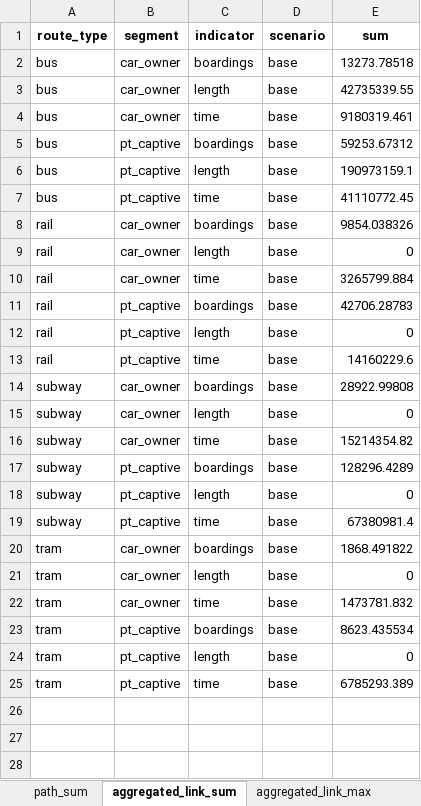
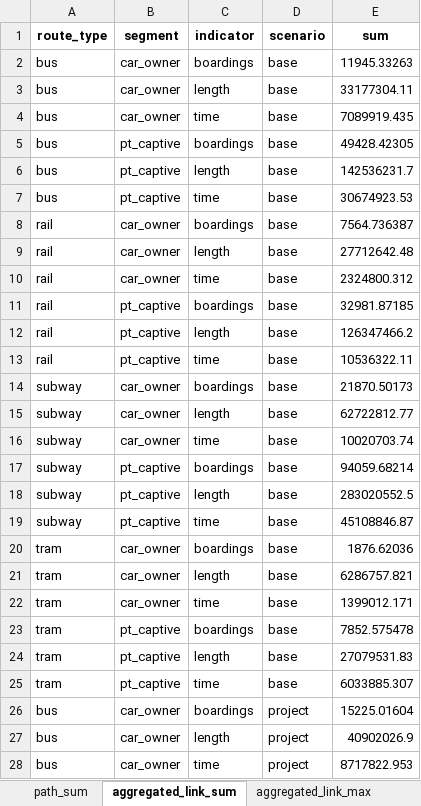
Before and after one commit to systragroup/quetzal_paris, an Excel workbook: outputs/stacks.xlsx, sheet aggregated_link_sum, drawn as a sheet; only a part is shown; values as stored, in another font and other column widths than the file's, no borders; the diff covers the shown part only; the diff names each change by its address in the sheet, - before the commit and + after, or states it on an @@ line.

```diff
--- a/outputs/stacks.xlsx (sheet aggregated_link_sum)
+++ b/outputs/stacks.xlsx (sheet aggregated_link_sum)
-E2 (sum): 13273.78518
+E2 (sum): 11945.33263
-E3 (sum): 42735339.55
+E3 (sum): 33177304.11
-E4 (sum): 9180319.461
+E4 (sum): 7089919.435
-E5 (sum): 59253.67312
+E5 (sum): 49428.42305
-E6 (sum): 190973159.1
+E6 (sum): 142536231.7
-E7 (sum): 41110772.45
+E7 (sum): 30674923.53
-E8 (sum): 9854.038326
+E8 (sum): 7564.736387
-E9 (sum): 0
+E9 (sum): 27712642.48
-E10 (sum): 3265799.884
+E10 (sum): 2324800.312
-E11 (sum): 42706.28783
+E11 (sum): 32981.87185
-E12 (sum): 0
+E12 (sum): 126347466.2
-E13 (sum): 14160229.6
+E13 (sum): 10536322.11
-E14 (sum): 28922.99808
+E14 (sum): 21870.50173
-E15 (sum): 0
+E15 (sum): 62722812.77
-E16 (sum): 15214354.82
+E16 (sum): 10020703.74
-E17 (sum): 128296.4289
+E17 (sum): 94059.68214
-E18 (sum): 0
+E18 (sum): 283020552.5
-E19 (sum): 67380981.4
+E19 (sum): 45108846.87
-E20 (sum): 1868.491822
+E20 (sum): 1876.62036
-E21 (sum): 0
+E21 (sum): 6286757.821
-E22 (sum): 1473781.832
+E22 (sum): 1399012.171
-E23 (sum): 8623.435534
+E23 (sum): 7852.575478
-E24 (sum): 0
+E24 (sum): 27079531.83
-E25 (sum): 6785293.389
+E25 (sum): 6033885.307
+row 26: bus | car_owner | boardings | project | 15225.01604
+row 27: bus | car_owner | length | project | 40902026.9
+row 28: bus | car_owner | time | project | 8717822.953
```
Also changed, not shown: 21 added rows elsewhere in this sheet, sheet link_sum, sheet link_max, sheet path_sum, sheet path_average, sheet aggregated_path_average, sheet aggregated_link_max, model/base/stacks.xlsx, 38 other files.
